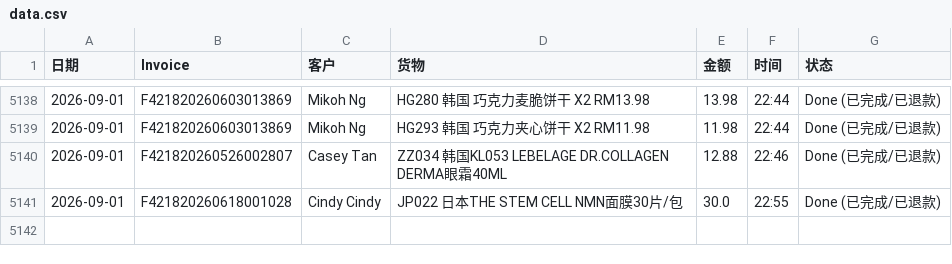
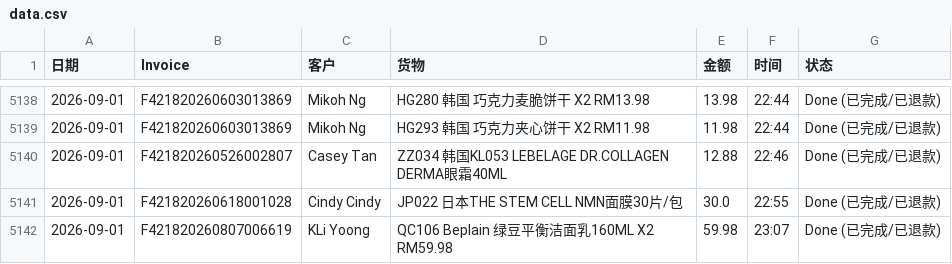
Before and after one commit to dionwong992/my-refund-app, a CSV file: data.csv, drawn as a sheet; only a part is shown, gaps mark what is left out.

Commit message:
Update F421820260807006619 by XiuXiu System

```diff
--- a/data.csv
+++ b/data.csv
@@ -5141 +5141,2 @@
 2026-09-01,F421820260618001028,Cindy Cindy,JP022 日本THE STEM CELL NMN面膜30片/包,30.0,22:55,Done (已完成/已退款)
+2026-09-01,F421820260807006619,KLi Yoong,QC106 Beplain 绿豆平衡洁面乳160ML X2  RM59.98,59.98,23:07,Done (已完成/已退款)
```
